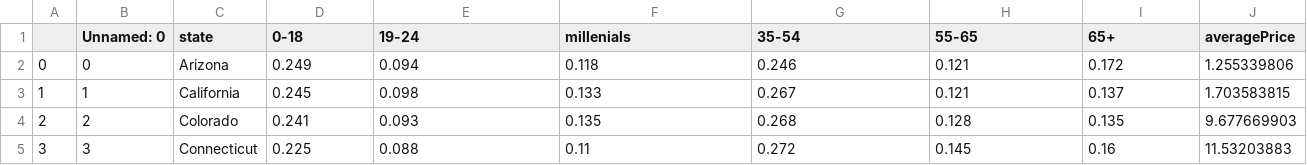
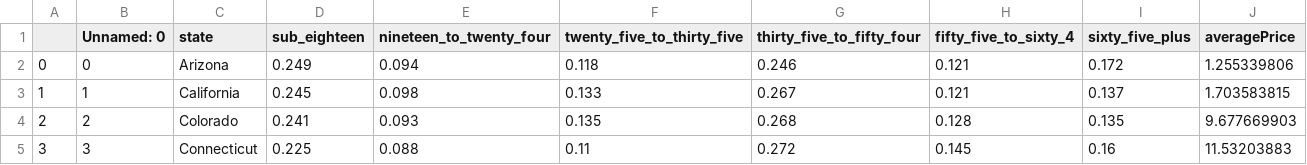
Before and after one commit to BobbyDunks/FIT3179, a CSV file: masterData.csv, drawn as a sheet; only a part is shown; the diff names each change by its address in the sheet, - before the commit and + after, or states it on an @@ line.

Commit message:
got rid of numbers in column name

```diff
--- a/masterData.csv
+++ b/masterData.csv
-D1: 0-18
+D1: sub_eighteen
-E1: 19-24
+E1: nineteen_to_twenty_four
-F1: millenials
+F1: twenty_five_to_thirty_five
-G1: 35-54
+G1: thirty_five_to_fifty_four
-H1: 55-65
+H1: fifty_five_to_sixty_4
-I1: 65+
+I1: sixty_five_plus
```
